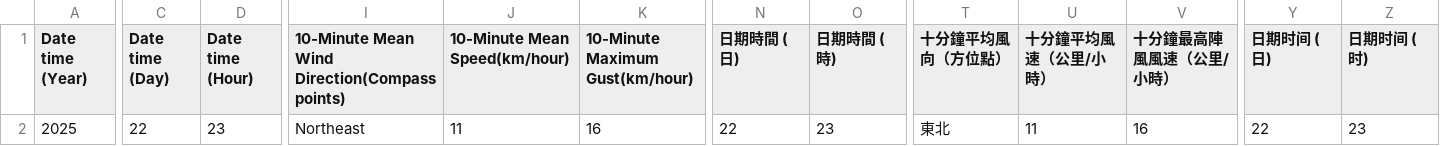
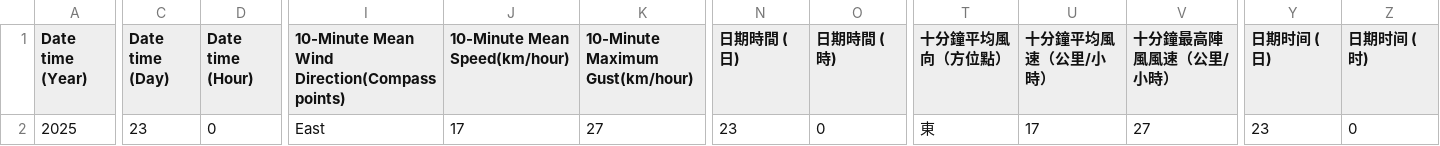
Before and after one commit to cysyiu/WeatherMap, a CSV file: Data/Wind_data/latest_10min_wind_csdi_2.csv, drawn as a sheet; only a part is shown, gaps mark what is left out; the diff covers the shown part only; the diff names each change by its address in the sheet, - before the commit and + after, or states it on an @@ line.

```diff
--- a/Data/Wind_data/latest_10min_wind_csdi_2.csv
+++ b/Data/Wind_data/latest_10min_wind_csdi_2.csv
-C2 (Date time (Day)): 22
+C2 (Date time (Day)): 23
-D2 (Date time (Hour)): 23
+D2 (Date time (Hour)): 0
-I2: Northeast
+I2: East
-J2 (10-Minute Mean Speed(km/hour)): 11
+J2 (10-Minute Mean Speed(km/hour)): 17
-K2 (10-Minute Maximum Gust(km/hour)): 16
+K2 (10-Minute Maximum Gust(km/hour)): 27
-N2 (日期時間 (日)): 22
+N2 (日期時間 (日)): 23
-O2 (日期時間 (時)): 23
+O2 (日期時間 (時)): 0
-T2 (十分鐘平均風向（方位點）): 東北
+T2 (十分鐘平均風向（方位點）): 東
-U2 (十分鐘平均風速（公里/小時）): 11
+U2 (十分鐘平均風速（公里/小時）): 17
-V2 (十分鐘最高陣風風速（公里/小時）): 16
+V2 (十分鐘最高陣風風速（公里/小時）): 27
-Y2 (日期时间 (日)): 22
+Y2 (日期时间 (日)): 23
-Z2 (日期时间 (时)): 23
+Z2 (日期时间 (时)): 0
```
Also changed, not shown: 3 edited cells elsewhere in this file, Data/Wind_data/latest_10min_wind_csdi_11.csv, Data/Wind_data/latest_10min_wind_csdi_3.csv, 27 other files.
